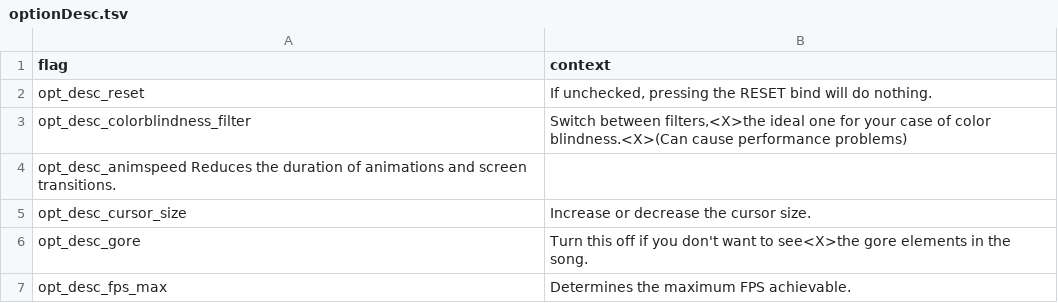
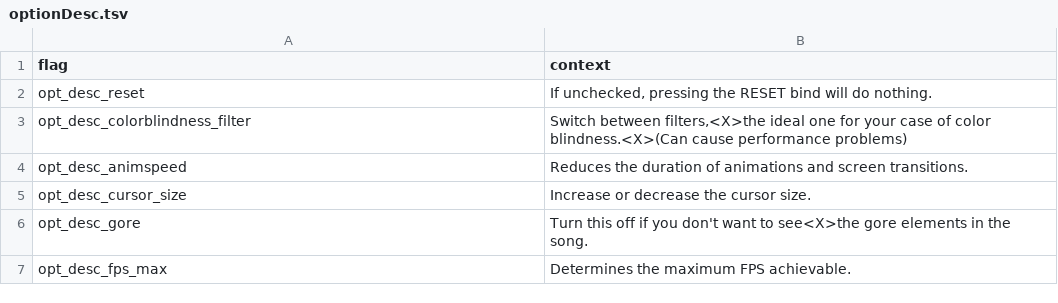
Before and after one commit to MatheusSilver/Deboa-Deboa, a TSV file: assets/locales/en-US/optionDesc.tsv, drawn as a sheet; only a part is shown; removed rows and columns are numbered as before the commit, all else as after; the diff names each change by its address in the sheet, - before the commit and + after, or states it on an @@ line.

```diff
--- a/assets/locales/en-US/optionDesc.tsv
+++ b/assets/locales/en-US/optionDesc.tsv
-row 4: opt_desc_animspeed Reduces the duration of animations and screen transitions.
+row 4: opt_desc_animspeed | Reduces the duration of animations and screen transitions.
```
Also changed, not shown: assets/locales/en-US/optionName.tsv, assets/locales/pt-BR/optionDesc.tsv, 6 other files.
